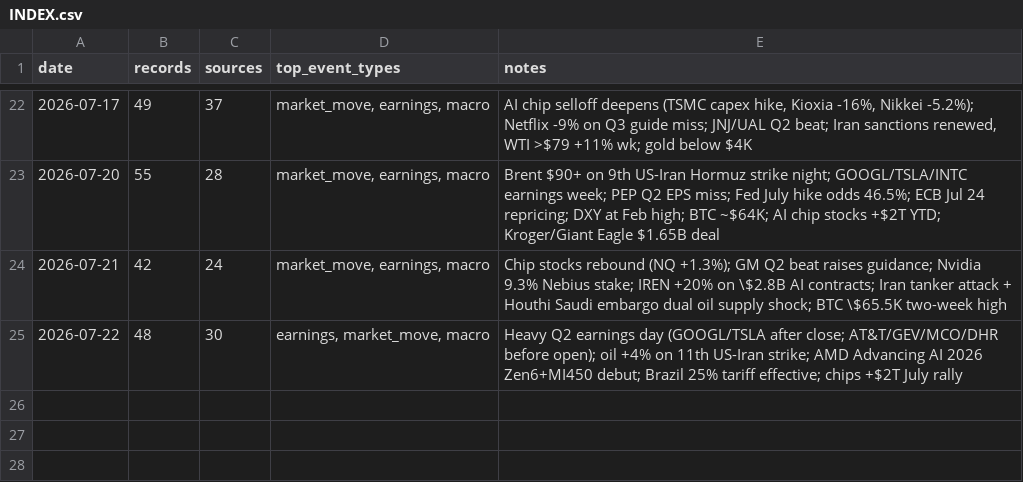
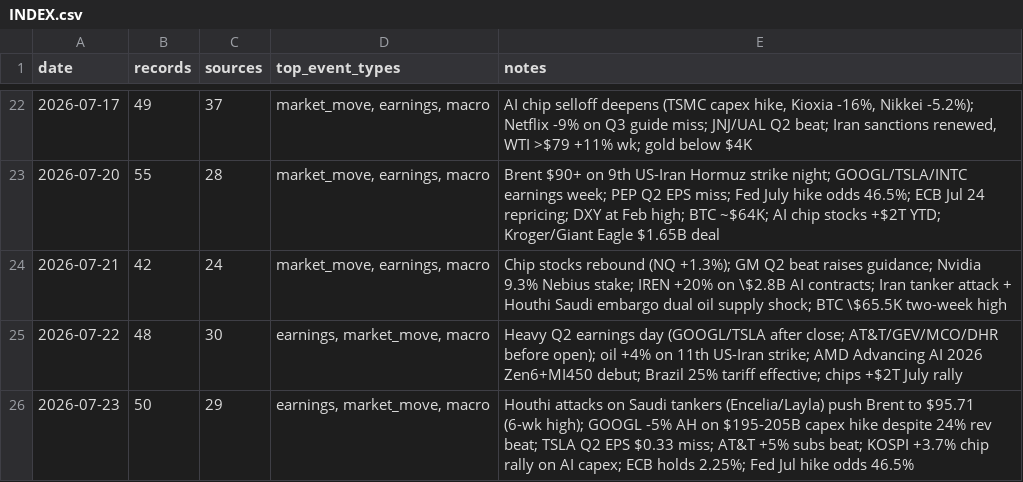
Before and after one commit to Steve8323/stock-news-corpus, a CSV file: data/INDEX.csv, drawn as a sheet; only a part is shown, gaps mark what is left out.

Commit message:
data: 2026-07-23 market scrape (50 records)

```diff
--- a/data/INDEX.csv
+++ b/data/INDEX.csv
@@ -25 +25,2 @@ date,records,sources,top_event_types,notes
 2026-07-22,48,30,"earnings, market_move, macro","Heavy Q2 earnings day (GOOGL/TSLA after close; AT&T/GEV/MCO/DHR before open); oil +4% on 11th US-Iran strike; AMD Advancing AI 2026 Zen6+MI450 debut; Brazil 25% tariff effective; chips +$2T July rally"
+2026-07-23,50,29,"earnings, market_move, macro","Houthi attacks on Saudi tankers (Encelia/Layla) push Brent to $95.71 (6-wk high); GOOGL -5% AH on $195-205B capex hike despite 24% rev beat; TSLA Q2 EPS $0.33 miss; AT&T +5% subs beat; KOSPI +3.7% chip rally on AI capex; ECB holds 2.25%; Fed Jul hike odds 46.5%"
```
Also changed, not shown: 1 other file.
